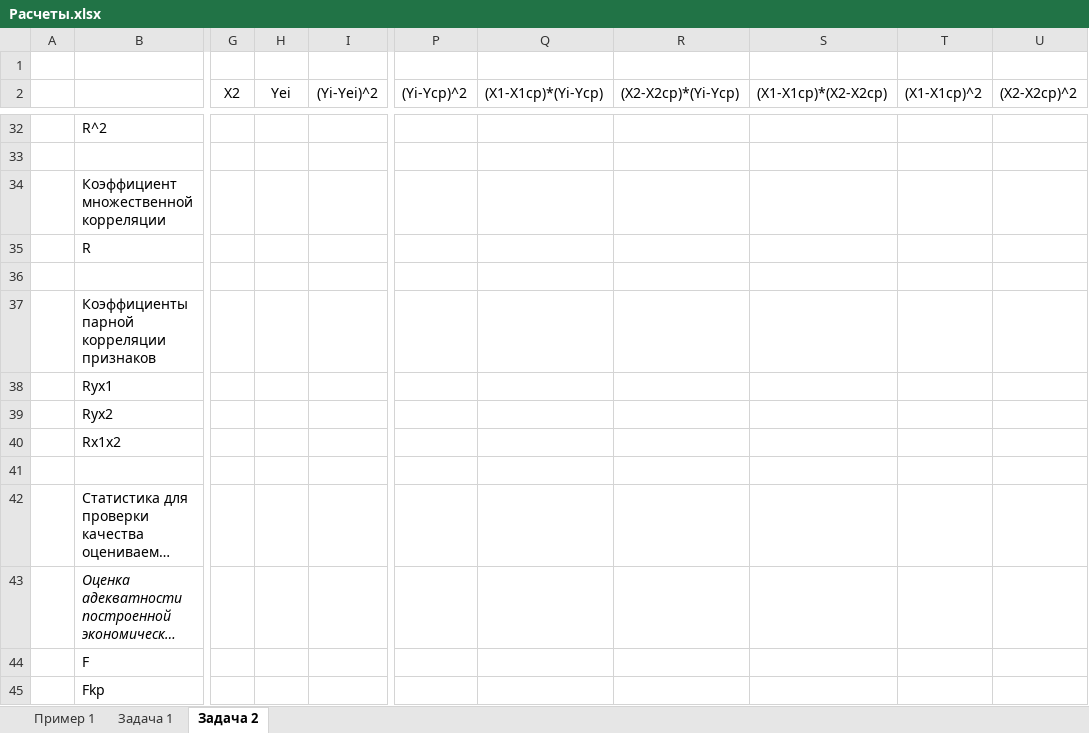
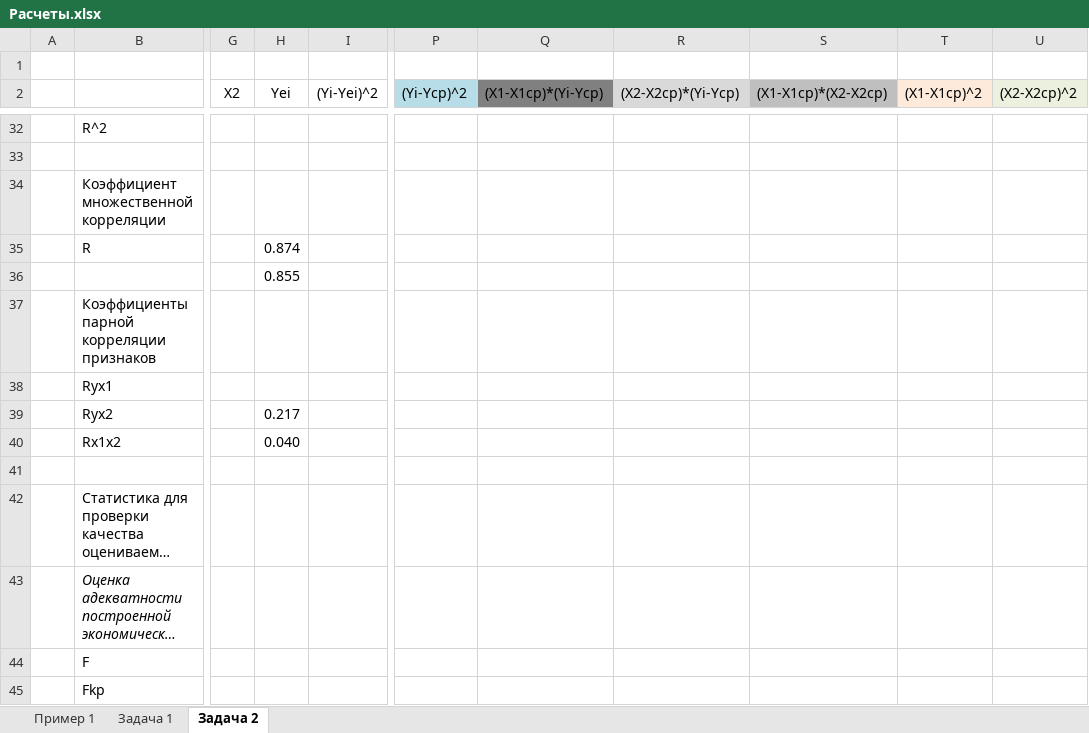
Before and after one commit to Antis28/Institute, an Excel workbook: Контрольные на 7-й семестр/03_Эконометрика/!_КР_Решение/Расчеты.xlsx, sheet Задача 2, drawn as a sheet; only a part is shown, gaps mark what is left out; long unchanged cells end in …; values as stored, in another font and other column widths than the file's, no borders; the diff covers the shown part only; the diff names each change by its address in the sheet, - before the commit and + after, or states it on an @@ line.

Commit message:
2-я задача 5-е задание
доверительные интервалы

```diff
--- a/Контрольные на 7-й семестр/03_Эконометрика/!_КР_Решение/Расчеты.xlsx (sheet Задача 2)
+++ b/Контрольные на 7-й семестр/03_Эконометрика/!_КР_Решение/Расчеты.xlsx (sheet Задача 2)
-P2 fill: none
+P2 fill: #B7DEE8
-Q2 fill: none
+Q2 fill: #808080
-R2 fill: none
+R2 fill: #D9D9D9
-S2 fill: none
+S2 fill: #BFBFBF
-T2 fill: none
+T2 fill: #FDEADA
-U2 fill: none
+U2 fill: #EBF1DE
-H35 (Yei): (empty)
+H35 (Yei): 0.874
-H36 (Yei): (empty)
+H36 (Yei): 0.855
-H39 (Yei): (empty)
+H39 (Yei): 0.217
-H40 (Yei): (empty)
+H40 (Yei): 0.040
```
Also changed, not shown: 11 added rows, 1 removed row and 5 edited cells elsewhere in this sheet, 1 other file.
